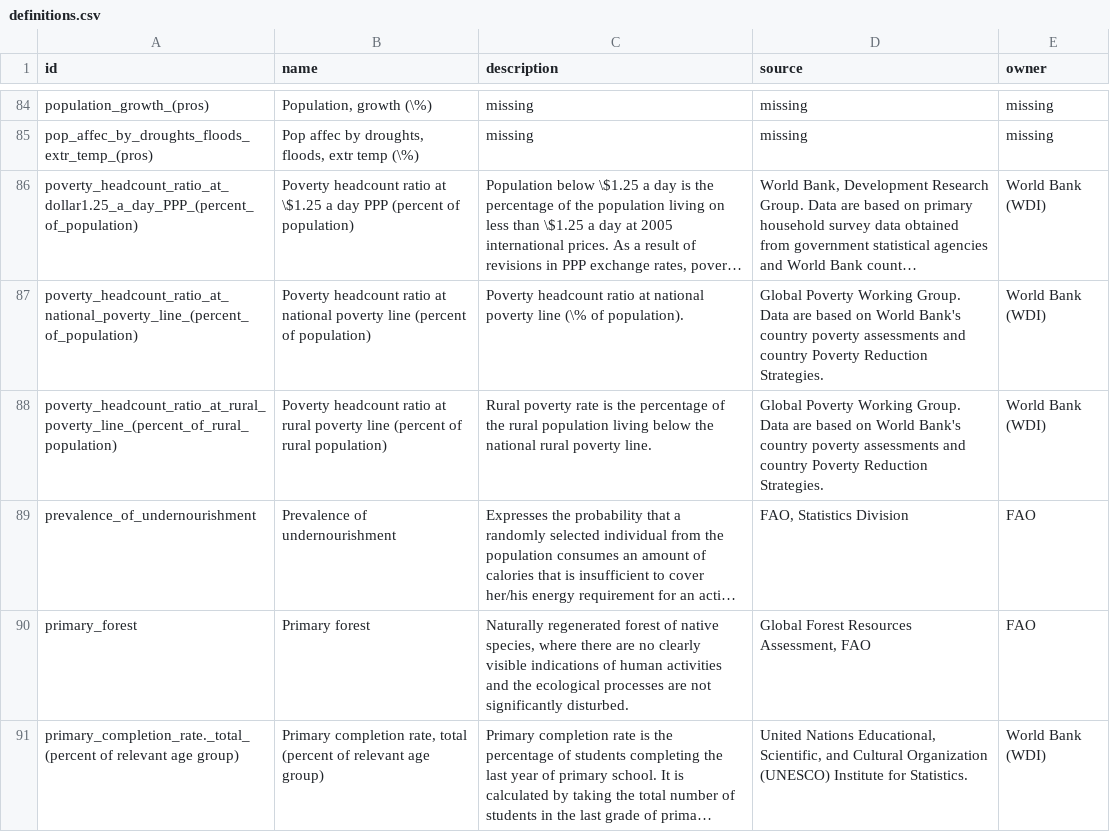
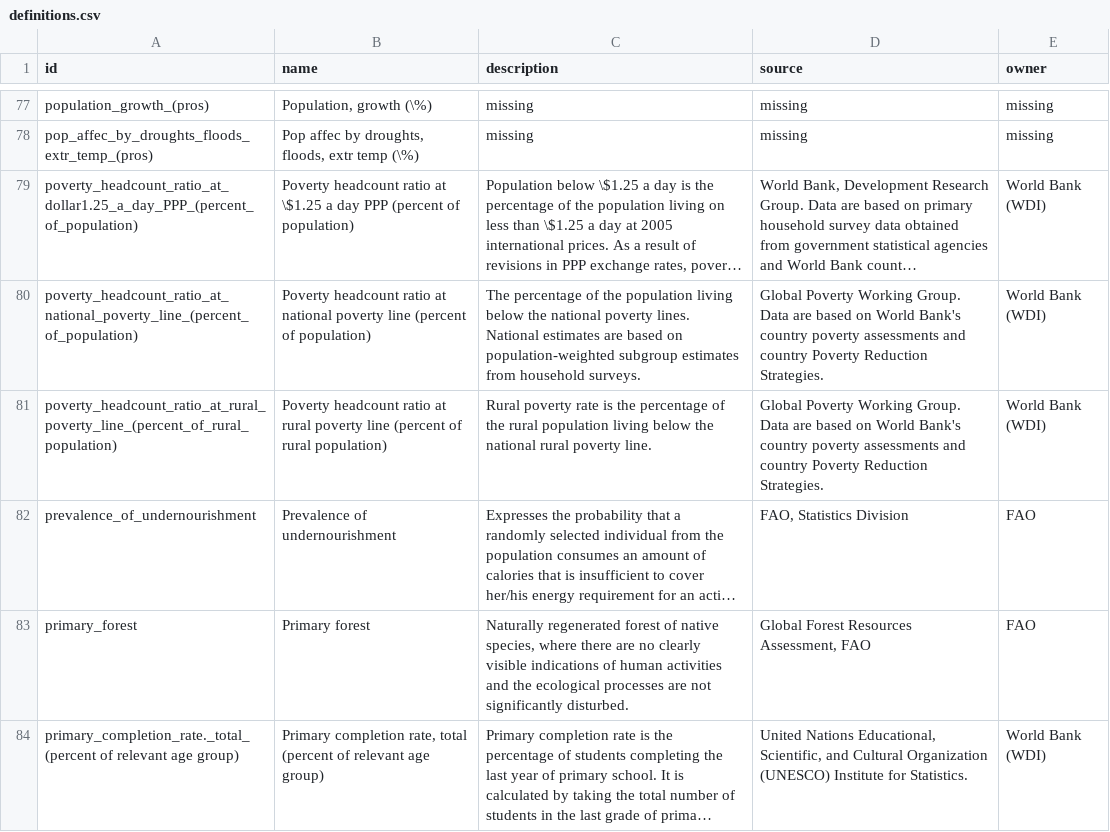
Before and after one commit to UNFAOstatistics/pocketbook, a CSV file: input/data/definitions.csv, drawn as a sheet; only a part is shown, gaps mark what is left out; long unchanged cells end in …; addresses are those after the commit; the diff covers the shown part only; the diff names each change by its address in the sheet, - before the commit and + after, or states it on an @@ line.

```diff
--- a/input/data/definitions.csv
+++ b/input/data/definitions.csv
-C80 (description): Poverty headcount ratio at national poverty line (\% of population).
+C80 (description): The percentage of the population living below the national poverty lines. National estimates are based on population-weighted subgroup estimates from household surveys.
```
Also changed, not shown: 5 added rows, 7 removed rows and 14 edited cells elsewhere in this file, 2 other files.
